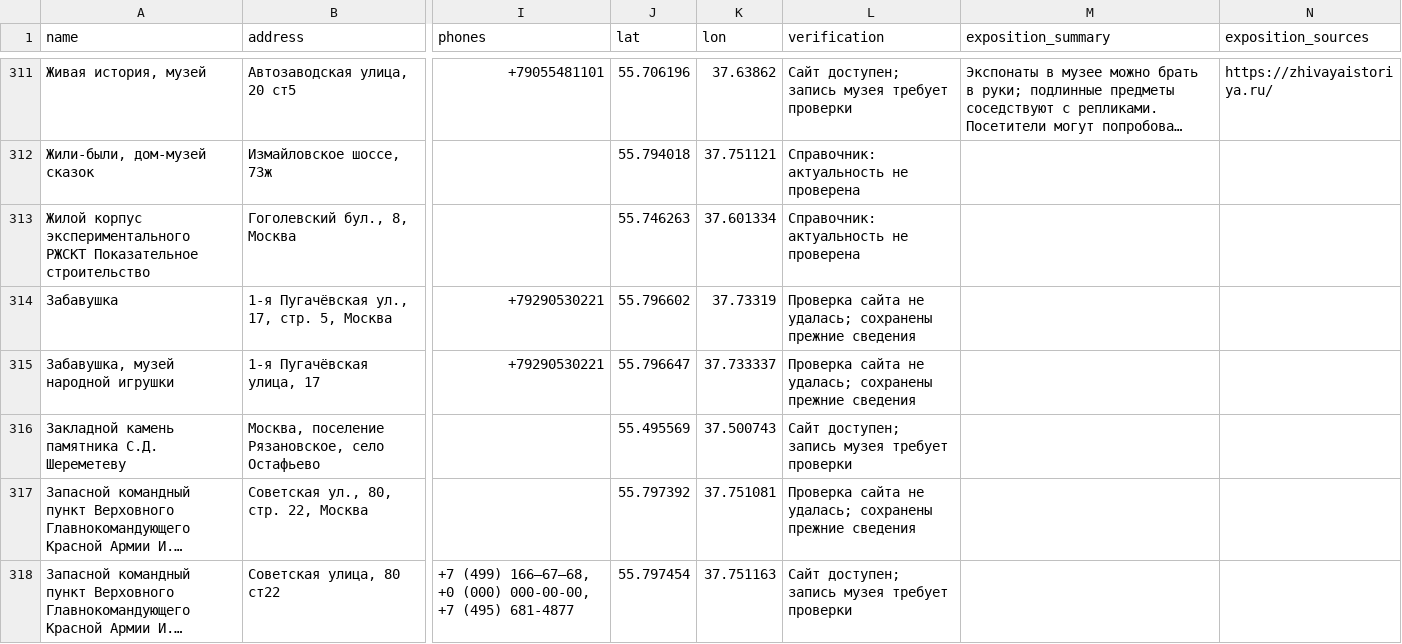
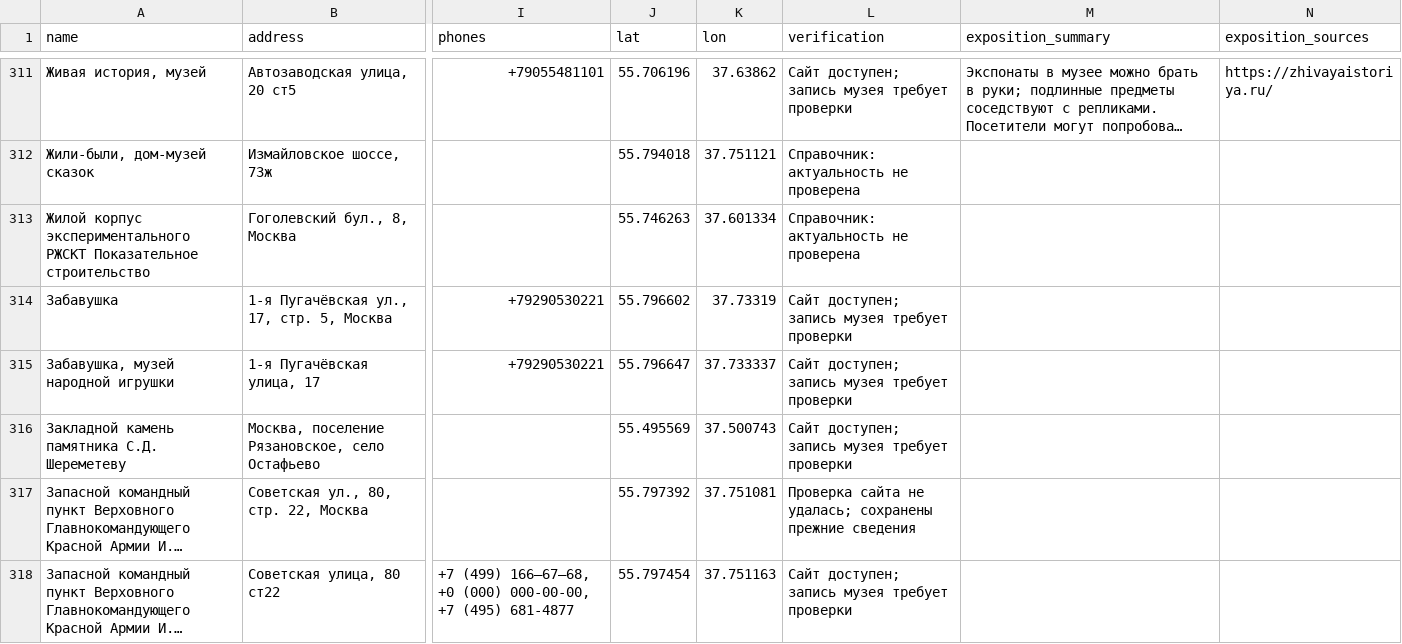
Before and after one commit to wwwparser/moscow-museums-site, a CSV file: web/data/museums.csv, drawn as a sheet; only a part is shown, gaps mark what is left out; long unchanged cells end in …; the diff covers the shown part only; the diff names each change by its address in the sheet, - before the commit and + after, or states it on an @@ line.

```diff
--- a/web/data/museums.csv
+++ b/web/data/museums.csv
-L314:L315 (verification): Проверка сайта не удалась; сохранены прежние сведения
+L314:L315 (verification): Сайт доступен; запись музея требует проверки
```
Also changed, not shown: 66 edited cells elsewhere in this file, web/data/event-sources.csv, 5 other files.
